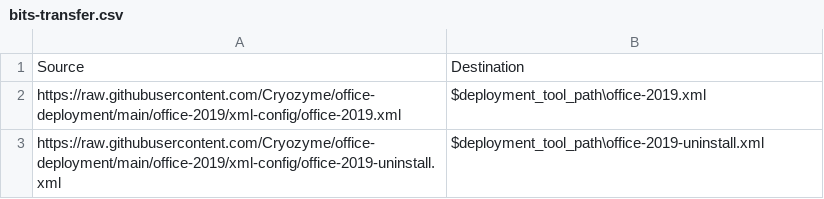
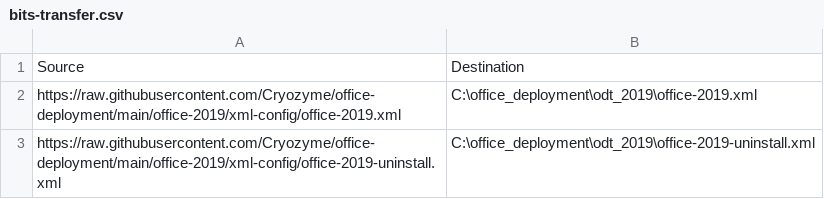
Before and after one commit to Cryozyme/office-2019-deployment, a CSV file: office-2019/xml-config/bits-transfer.csv, drawn as a sheet.

Commit message:
modified:   office-2019/office_2019.ps1 modified:   office-2019/xml-config/bits-transfer.csv

```diff
--- a/office-2019/xml-config/bits-transfer.csv
+++ b/office-2019/xml-config/bits-transfer.csv
@@ -1,3 +1,3 @@
 Source, Destination
-https://raw.githubusercontent.com/Cryozyme/office-deployment/main/office-2019/xml-config/office-2019.xml, $deployment_tool_path\office-2019.xml
-https://raw.githubusercontent.com/Cryozyme/office-deployment/main/office-2019/xml-config/office-2019-uninstall.xml, $deployment_tool_path\office-2019-uninstall.xml
+https://raw.githubusercontent.com/Cryozyme/office-deployment/main/office-2019/xml-config/office-2019.xml, C:\office_deployment\odt_2019\office-2019.xml
+https://raw.githubusercontent.com/Cryozyme/office-deployment/main/office-2019/xml-config/office-2019-uninstall.xml, C:\office_deployment\odt_2019\office-2019-uninstall.xml
```
Also changed, not shown: 1 other file.
